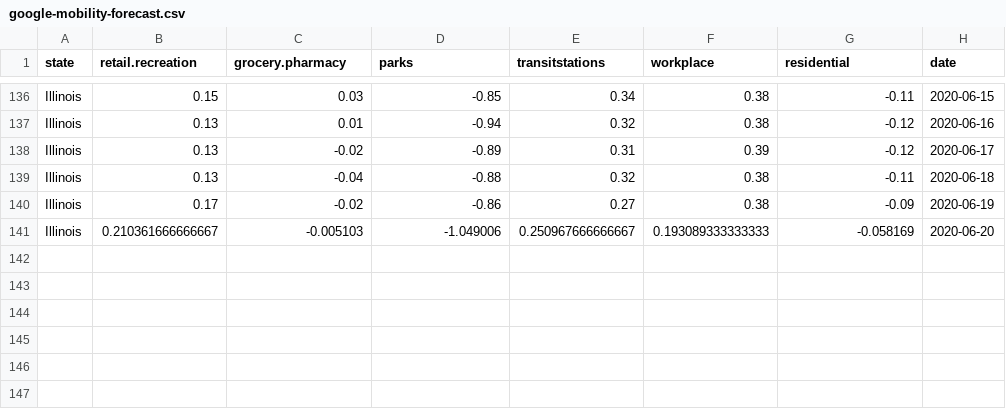
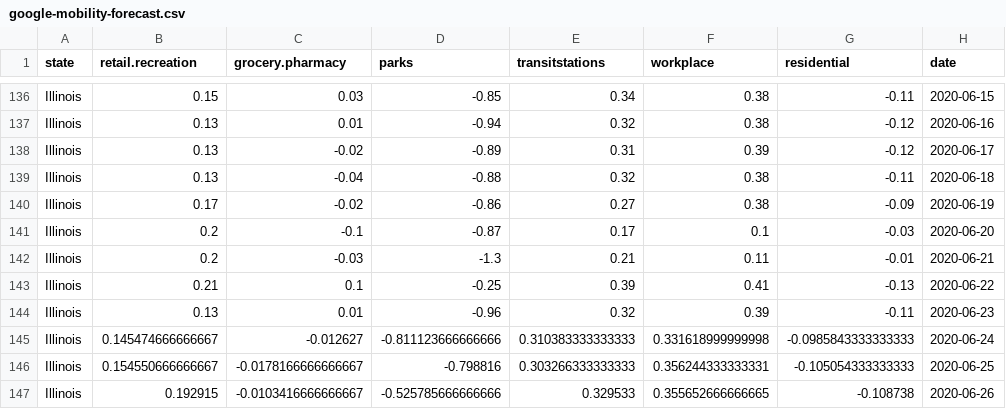
Before and after one commit to uc-cdis/covid19model, a CSV file: modelInput/mobility/google-mobility-forecast.csv, drawn as a sheet; only a part is shown, gaps mark what is left out.

Commit message:
latest mobility regression

```diff
--- a/modelInput/mobility/google-mobility-forecast.csv
+++ b/modelInput/mobility/google-mobility-forecast.csv
@@ -140,2 +140,8 @@
 "Illinois",0.17,-0.02,-0.86,0.27,0.38,-0.09,2020-06-19
-"Illinois",0.210361666666667,-0.005103,-1.049006,0.250967666666667,0.193089333333333,-0.058169,2020-06-20
+"Illinois",0.2,-0.1,-0.87,0.17,0.1,-0.03,2020-06-20
+"Illinois",0.2,-0.03,-1.3,0.21,0.11,-0.01,2020-06-21
+"Illinois",0.21,0.1,-0.25,0.39,0.41,-0.13,2020-06-22
+"Illinois",0.13,0.01,-0.96,0.32,0.39,-0.11,2020-06-23
+"Illinois",0.145474666666667,-0.012627,-0.811123666666666,0.310383333333333,0.331618999999998,-0.0985843333333333,2020-06-24
+"Illinois",0.154550666666667,-0.0178166666666667,-0.798816,0.303266333333333,0.356244333333331,-0.105054333333333,2020-06-25
+"Illinois",0.192915,-0.0103416666666667,-0.525785666666666,0.329533,0.355652666666665,-0.108738,2020-06-26
```
